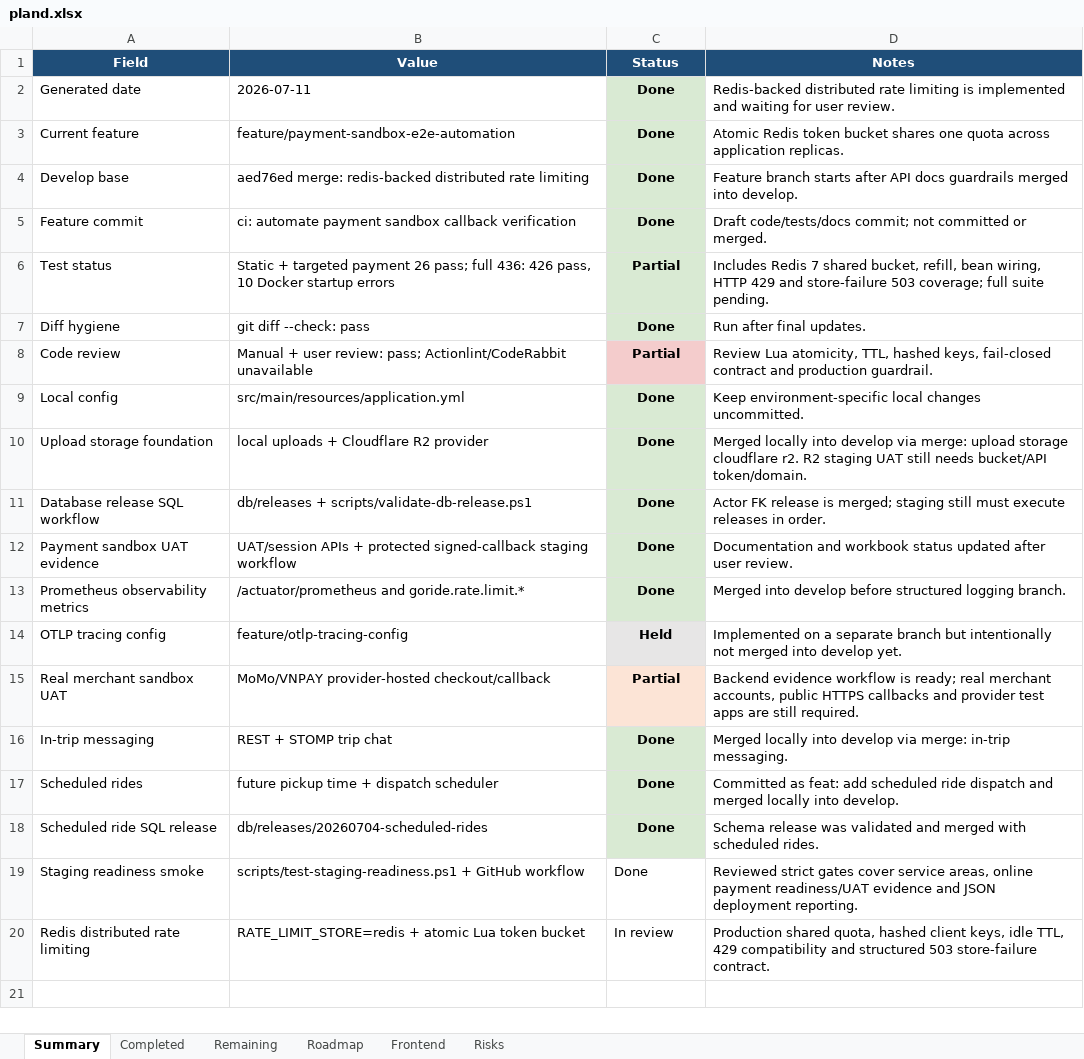
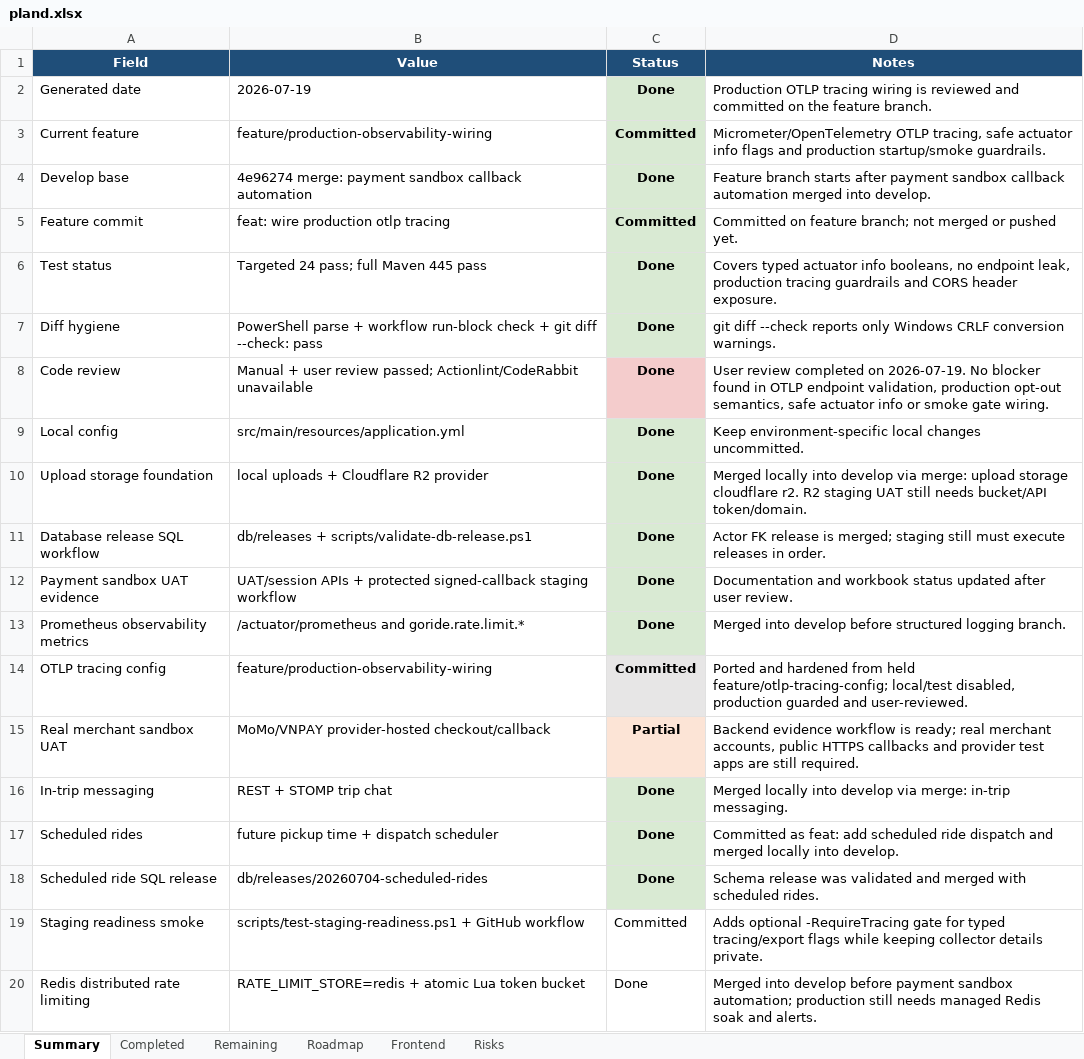
Before and after one commit to Luctran12/goride, an Excel workbook: docs/pland.xlsx, sheet Summary, drawn as a sheet; values as stored, in another font and other column widths than the file's, no borders; table styles not drawn; the diff names each change by its address in the sheet, - before the commit and + after, or states it on an @@ line.

Commit message:
feat: wire production otlp tracing

```diff
--- a/docs/pland.xlsx (sheet Summary)
+++ b/docs/pland.xlsx (sheet Summary)
-B2 (Value): 2026-07-11
+B2 (Value): 2026-07-19
-D2 (Notes): Redis-backed distributed rate limiting is implemented and waiting for user review.
+D2 (Notes): Production OTLP tracing wiring is reviewed and committed on the feature branch.
-B3 (Value): feature/payment-sandbox-e2e-automation
+B3 (Value): feature/production-observability-wiring
-C3 (Status): Done
+C3 (Status): Committed
-D3 (Notes): Atomic Redis token bucket shares one quota across application replicas.
+D3 (Notes): Micrometer/OpenTelemetry OTLP tracing, safe actuator info flags and production startup/smoke guardrails.
-B4 (Value): aed76ed merge: redis-backed distributed rate limiting
+B4 (Value): 4e96274 merge: payment sandbox callback automation
-D4 (Notes): …starts after API docs guardrails merged into…
+D4 (Notes): …starts after payment sandbox callback automation merged into…
-B5 (Value): ci: automate payment sandbox callback verification
+B5 (Value): feat: wire production otlp tracing
-C5 (Status): Done
+C5 (Status): Committed
-D5 (Notes): Draft code/tests/docs commit; not committed or merged.
+D5 (Notes): Committed on feature branch; not merged or pushed yet.
-B6 (Value): Static + targeted payment 26 pass; full 436: 426 pass, 10 Docker startup errors
+B6 (Value): Targeted 24 pass; full Maven 445 pass
-C6 (Status): Partial
+C6 (Status): Done
-D6 (Notes): Includes Redis 7 shared bucket, refill, bean wiring, HTTP 429 and store-failure 503 coverage; full suite pending.
+D6 (Notes): Covers typed actuator info booleans, no endpoint leak, production tracing guardrails and CORS header exposure.
-B7 (Value): git diff --check: pass
+B7 (Value): PowerShell parse + workflow run-block check + git diff --check: pass
-D7 (Notes): Run after final updates.
+D7 (Notes): git diff --check reports only Windows CRLF conversion warnings.
-B8 (Value): …+ user review: pass; Actionlint/CodeRabbit unavailable
+B8 (Value): …+ user review passed; Actionlint/CodeRabbit unavailable
-C8 (Status): Partial
+C8 (Status): Done
-D8 (Notes): Review Lua atomicity, TTL, hashed keys, fail-closed contract and production guardrail.
+D8 (Notes): User review completed on 2026-07-19. No blocker found in OTLP endpoint validation, production opt-out semantics, safe actuator info or smoke gate wiring.
-B14 (Value): feature/otlp-tracing-config
+B14 (Value): feature/production-observability-wiring
-C14 (Status): Held
+C14 (Status): Committed
-D14 (Notes): Implemented on a separate branch but intentionally not merged into develop yet.
+D14 (Notes): Ported and hardened from held feature/otlp-tracing-config; local/test disabled, production guarded and user-reviewed.
-C19 (Status): Done
+C19 (Status): Committed
-D19 (Notes): Reviewed strict gates cover service areas, online payment readiness/UAT evidence and JSON deployment reporting.
+D19 (Notes): Adds optional -RequireTracing gate for typed tracing/export flags while keeping collector details private.
-C20 (Status): In review
+C20 (Status): Done
-D20 (Notes): Production shared quota, hashed client keys, idle TTL, 429 compatibility and structured 503 store-failure contract.
+D20 (Notes): Merged into develop before payment sandbox automation; production still needs managed Redis soak and alerts.
```
Also changed, not shown: sheet Completed, sheet Risks, sheet Remaining, sheet Frontend, sheet Roadmap, 14 other files.
